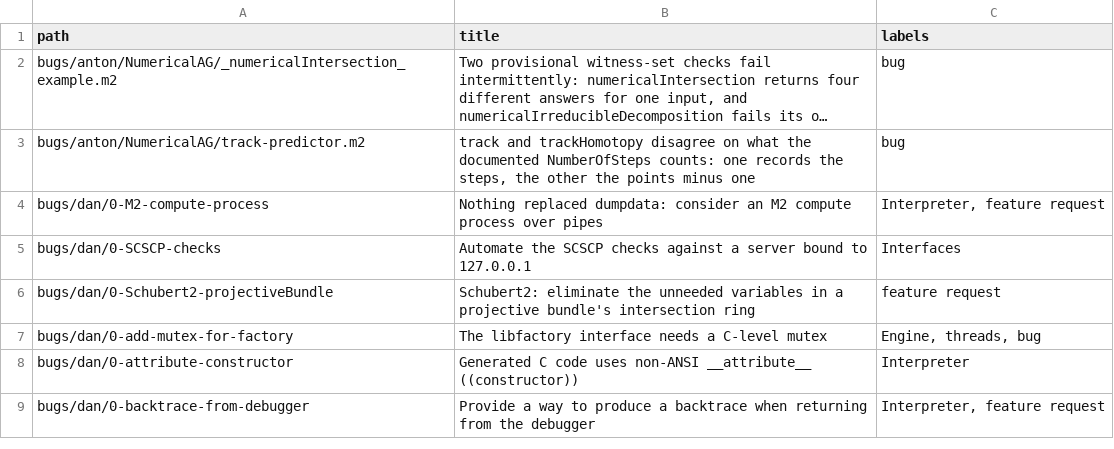
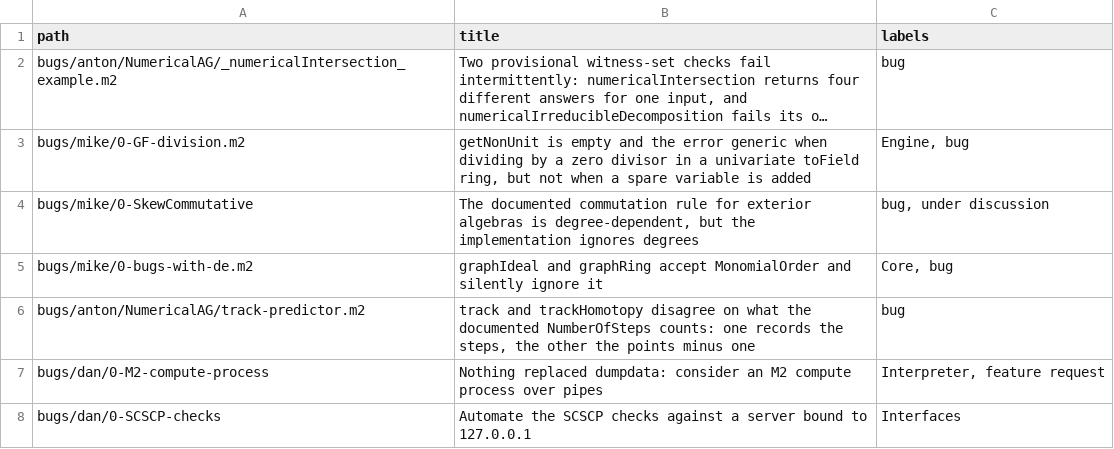
Before and after one commit to d-torrance/M2, a TSV file: bug-triage/issue-titles.tsv, drawn as a sheet; only a part is shown; the shorter side is filled out with more unchanged rows; long unchanged cells end in …; the diff names each change by its address in the sheet, - before the commit and + after, or states it on an @@ line.

```diff
--- a/bug-triage/issue-titles.tsv
+++ b/bug-triage/issue-titles.tsv
+row 3: bugs/mike/0-GF-division.m2 | getNonUnit is empty and the error generic when dividing by a zero divisor in a univariate toField ring, but not when a spare variable is added | Engine, bug
+row 4: bugs/mike/0-SkewCommutative | The documented commutation rule for exterior algebras is degree-dependent, but the implementation ignores degrees | bug, under discussion
+row 5: bugs/mike/0-bugs-with-de.m2 | graphIdeal and graphRing accept MonomialOrder and silently ignore it | Core, bug
```
Also changed, not shown: 5 other files.
